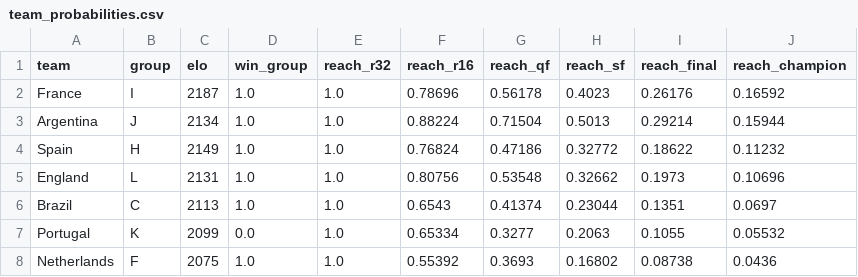
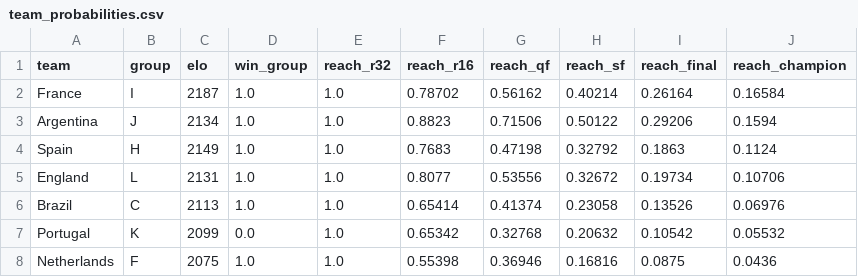
Before and after one commit to wcawleyortega-collab/worldcup-2026-model, a CSV file: outputs/team_probabilities.csv, drawn as a sheet; only a part is shown; the diff covers the shown part only.

```diff
--- a/outputs/team_probabilities.csv
+++ b/outputs/team_probabilities.csv
@@ -1,8 +1,8 @@
 team,group,elo,win_group,reach_r32,reach_r16,reach_qf,reach_sf,reach_final,reach_champion
-France,I,2187,1.0,1.0,0.78696,0.56178,0.4023,0.26176,0.16592
-Argentina,J,2134,1.0,1.0,0.88224,0.71504,0.5013,0.29214,0.15944
-Spain,H,2149,1.0,1.0,0.76824,0.47186,0.32772,0.18622,0.11232
-England,L,2131,1.0,1.0,0.80756,0.53548,0.32662,0.1973,0.10696
-Brazil,C,2113,1.0,1.0,0.6543,0.41374,0.23044,0.1351,0.0697
-Portugal,K,2099,0.0,1.0,0.65334,0.3277,0.2063,0.1055,0.05532
-Netherlands,F,2075,1.0,1.0,0.55392,0.3693,0.16802,0.08738,0.0436
+France,I,2187,1.0,1.0,0.78702,0.56162,0.40214,0.26164,0.16584
+Argentina,J,2134,1.0,1.0,0.8823,0.71506,0.50122,0.29206,0.1594
+Spain,H,2149,1.0,1.0,0.7683,0.47198,0.32792,0.1863,0.1124
+England,L,2131,1.0,1.0,0.8077,0.53556,0.32672,0.19734,0.10706
+Brazil,C,2113,1.0,1.0,0.65414,0.41374,0.23058,0.13526,0.06976
+Portugal,K,2099,0.0,1.0,0.65342,0.32768,0.20632,0.10542,0.05532
+Netherlands,F,2075,1.0,1.0,0.55398,0.36946,0.16816,0.0875,0.0436
```
Also changed, not shown: 95 edited cells elsewhere in this file, outputs/history.csv, 4 other files.
